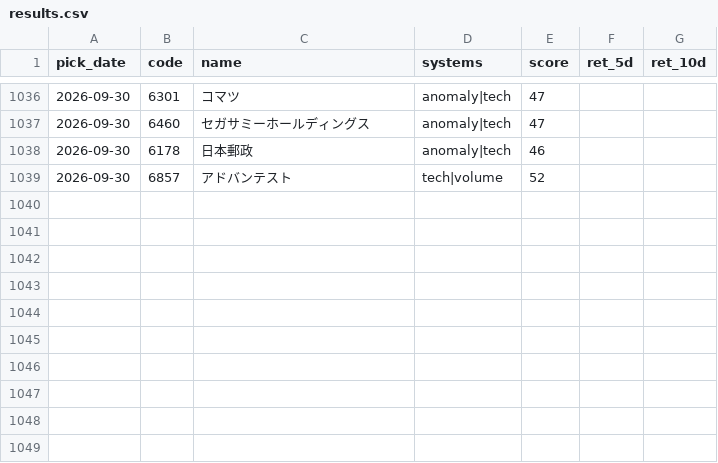
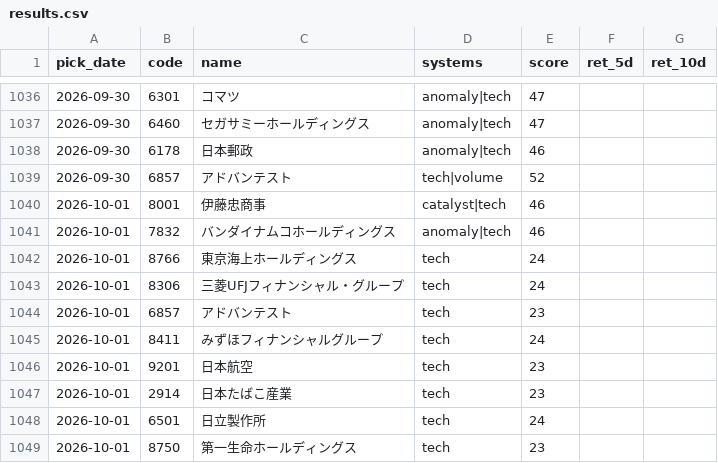
Before and after one commit to Resapan159/Kabu-app, a CSV file: history/results.csv, drawn as a sheet; only a part is shown, gaps mark what is left out; the diff covers the shown part only; the diff names each change by its address in the sheet, - before the commit and + after, or states it on an @@ line.

```diff
--- a/history/results.csv
+++ b/history/results.csv
+row 1040: 2026-10-01 | 8001 | 伊藤忠商事 | catalyst|tech | 46
+row 1041: 2026-10-01 | 7832 | バンダイナムコホールディングス | anomaly|tech | 46
+row 1042: 2026-10-01 | 8766 | 東京海上ホールディングス | tech | 24
+row 1043: 2026-10-01 | 8306 | 三菱UFJフィナンシャル・グループ | tech | 24
+row 1044: 2026-10-01 | 6857 | アドバンテスト | tech | 23
+row 1045: 2026-10-01 | 8411 | みずほフィナンシャルグループ | tech | 24
+row 1046: 2026-10-01 | 9201 | 日本航空 | tech | 23
+row 1047: 2026-10-01 | 2914 | 日本たばこ産業 | tech | 23
+row 1048: 2026-10-01 | 6501 | 日立製作所 | tech | 24
+row 1049: 2026-10-01 | 8750 | 第一生命ホールディングス | tech | 23
```
Also changed, not shown: 40 edited cells elsewhere in this file, history/picks.csv, 3 other files.
